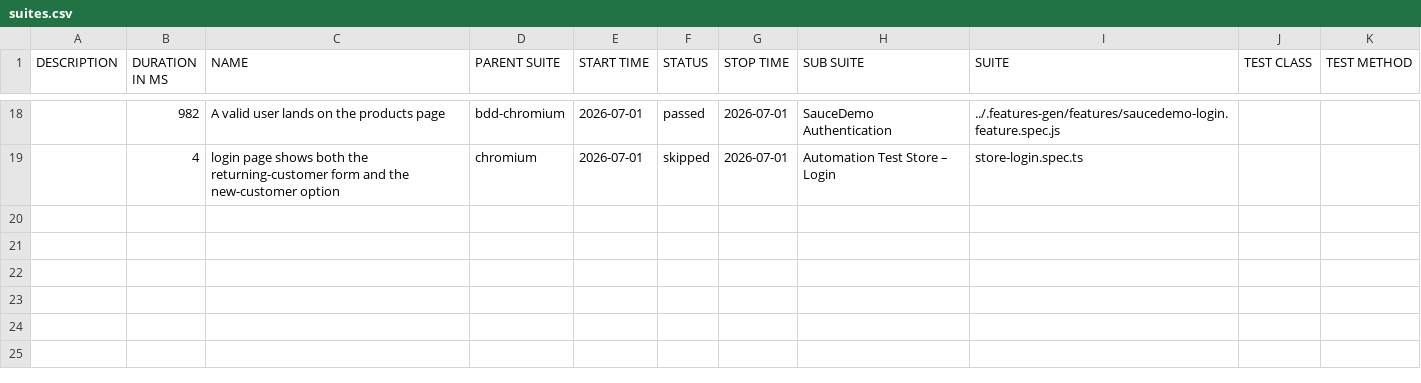
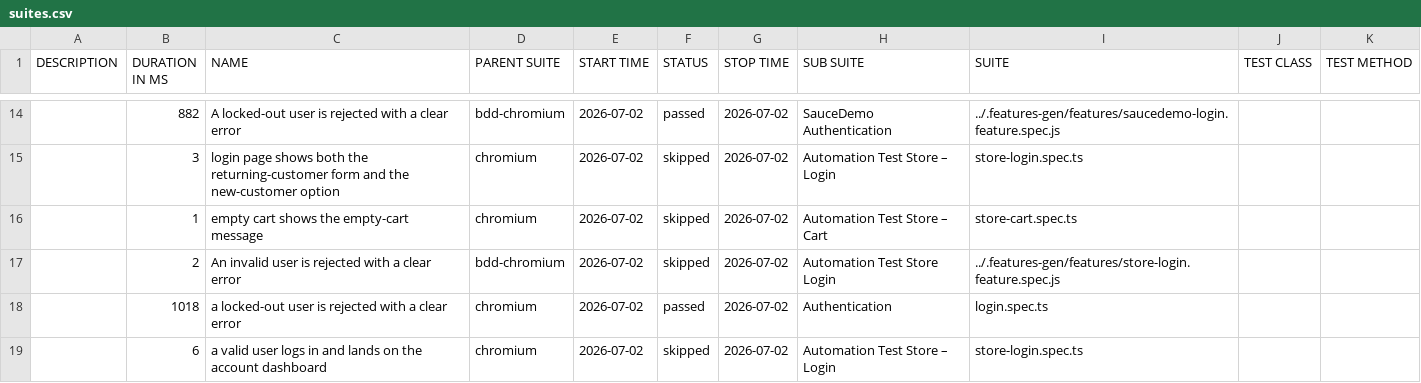
Before and after one commit to Cacheater/playwright-e2e-framework, a CSV file: data/suites.csv, drawn as a sheet; only a part is shown, gaps mark what is left out; the diff covers the shown part only.

```diff
--- a/data/suites.csv
+++ b/data/suites.csv
@@ -18,2 +14,6 @@
-"","982","A valid user lands on the products page","bdd-chromium","2026-07-01","passed","2026-07-01","SauceDemo Authentication","../.features-gen/features/saucedemo-login.feature.spec.js","",""
-"","4","login page shows both the returning-customer form and the new-customer option","chromium","2026-07-01","skipped","2026-07-01","Automation Test Store – Login","store-login.spec.ts","",""
+"","882","A locked-out user is rejected with a clear error","bdd-chromium","2026-07-02","passed","2026-07-02","SauceDemo Authentication","../.features-gen/features/saucedemo-login.feature.spec.js","",""
+"","3","login page shows both the returning-customer form and the new-customer option","chromium","2026-07-02","skipped","2026-07-02","Automation Test Store – Login","store-login.spec.ts","",""
+"","1","empty cart shows the empty-cart message","chromium","2026-07-02","skipped","2026-07-02","Automation Test Store – Cart","store-cart.spec.ts","",""
+"","2","An invalid user is rejected with a clear error","bdd-chromium","2026-07-02","skipped","2026-07-02","Automation Test Store Login","../.features-gen/features/store-login.feature.spec.js","",""
+"","1018","a locked-out user is rejected with a clear error","chromium","2026-07-02","passed","2026-07-02","Authentication","login.spec.ts","",""
+"","6","a valid user logs in and lands on the account dashboard","chromium","2026-07-02","skipped","2026-07-02","Automation Test Store – Login","store-login.spec.ts","",""
```
Also changed, not shown: 6 added rows, 10 removed rows and 17 edited cells elsewhere in this file, 50 other files.
